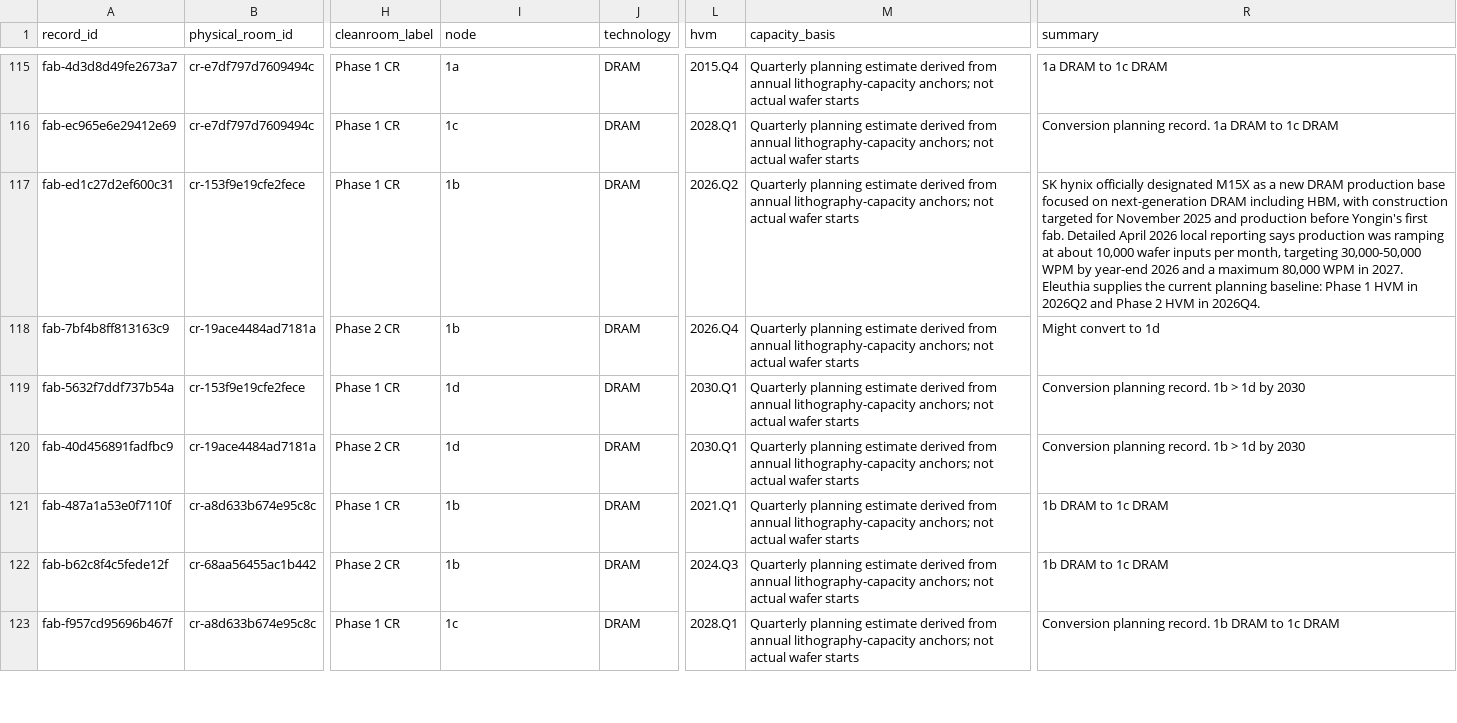
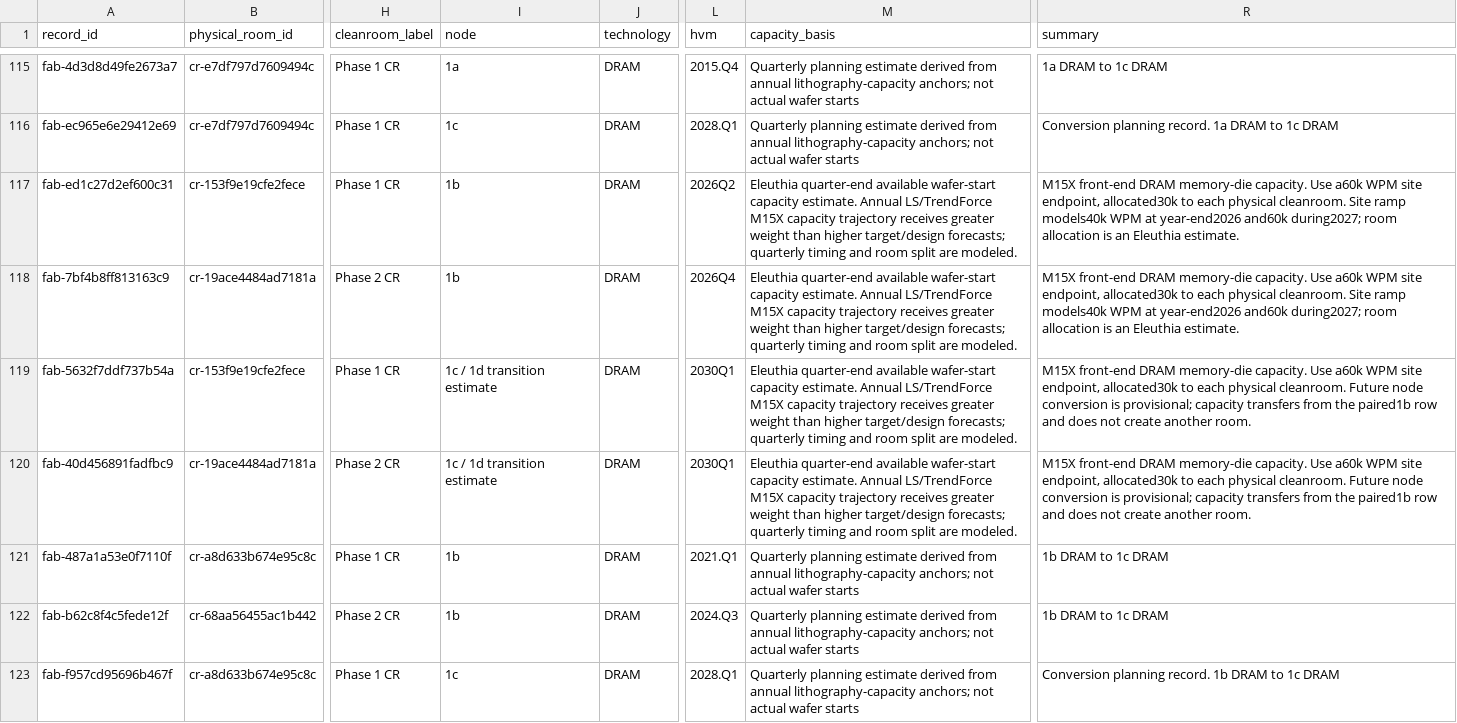
Before and after one commit to kldn04/20977, a CSV file: fabs.csv, drawn as a sheet; only a part is shown, gaps mark what is left out; the diff names each change by its address in the sheet, - before the commit and + after, or states it on an @@ line.

Commit message:
Reconcile M15X cleanroom capacity ramps with current evidence

```diff
--- a/fabs.csv
+++ b/fabs.csv
-L117 (hvm): 2026.Q2
+L117 (hvm): 2026Q2
-M117:M120 (capacity_basis): Quarterly planning estimate derived from annual lithography-capacity anchors; not actual wafer starts
+M117:M120 (capacity_basis): Eleuthia quarter-end available wafer-start capacity estimate. Annual LS/TrendForce M15X capacity trajectory receives greater weight than higher target/design forecasts; quarterly timing and room split are modeled.
-R117 (summary): SK hynix officially designated M15X as a new DRAM production base focused on next-generation DRAM including HBM, with construction targeted for November 2025 and production before Yongin's first fab. Detailed April 2026 local reporting says production was ramping at about 10,000 wafer inputs per month, targeting 30,000-50,000 WPM by year-end 2026 and a maximum 80,000 WPM in 2027. Eleuthia supplies the current planning baseline: Phase 1 HVM in 2026Q2 and Phase 2 HVM in 2026Q4.
+R117 (summary): M15X front-end DRAM memory-die capacity. Use a60k WPM site endpoint, allocated30k to each physical cleanroom. Site ramp models40k WPM at year-end2026 and60k during2027; room allocation is an Eleuthia estimate.
-L118 (hvm): 2026.Q4
+L118 (hvm): 2026Q4
-R118 (summary): Might convert to 1d
+R118 (summary): M15X front-end DRAM memory-die capacity. Use a60k WPM site endpoint, allocated30k to each physical cleanroom. Site ramp models40k WPM at year-end2026 and60k during2027; room allocation is an Eleuthia estimate.
-I119:I120 (node): 1d
+I119:I120 (node): 1c / 1d transition estimate
-L119:L120 (hvm): 2030.Q1
+L119:L120 (hvm): 2030Q1
-R119:R120 (summary): Conversion planning record. 1b > 1d by 2030
+R119:R120 (summary): M15X front-end DRAM memory-die capacity. Use a60k WPM site endpoint, allocated30k to each physical cleanroom. Future node conversion is provisional; capacity transfers from the paired1b row and does not create another room.
```
Also changed, not shown: 2 other files.
